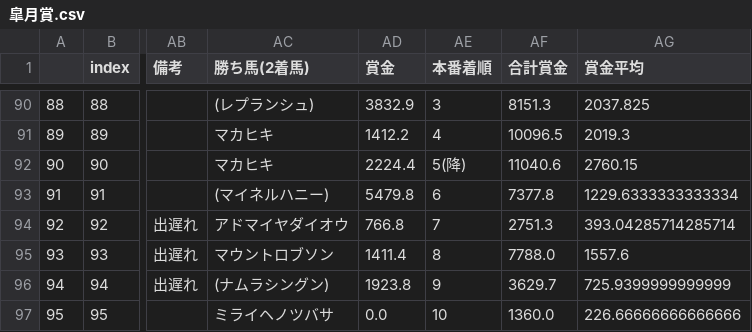
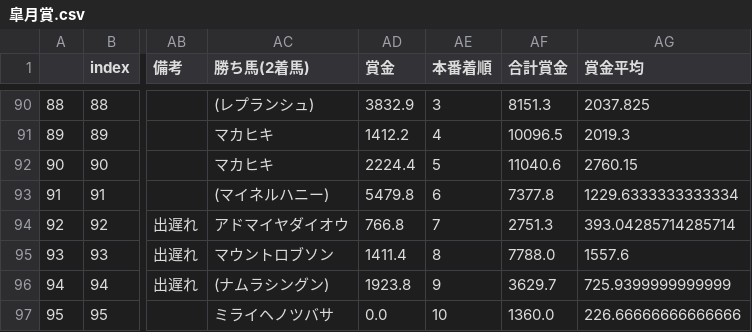
Before and after one commit to IshigamiRyoichi/My_Keiba_System, a CSV file: documents/csv/race/皐月賞.csv, drawn as a sheet; only a part is shown, gaps mark what is left out; the diff names each change by its address in the sheet, - before the commit and + after, or states it on an @@ line.

Commit message:
皐月賞のcsvを修正

```diff
--- a/documents/csv/race/皐月賞.csv
+++ b/documents/csv/race/皐月賞.csv
-AE92 (本番着順): 5(降)
+AE92 (本番着順): 5
```
